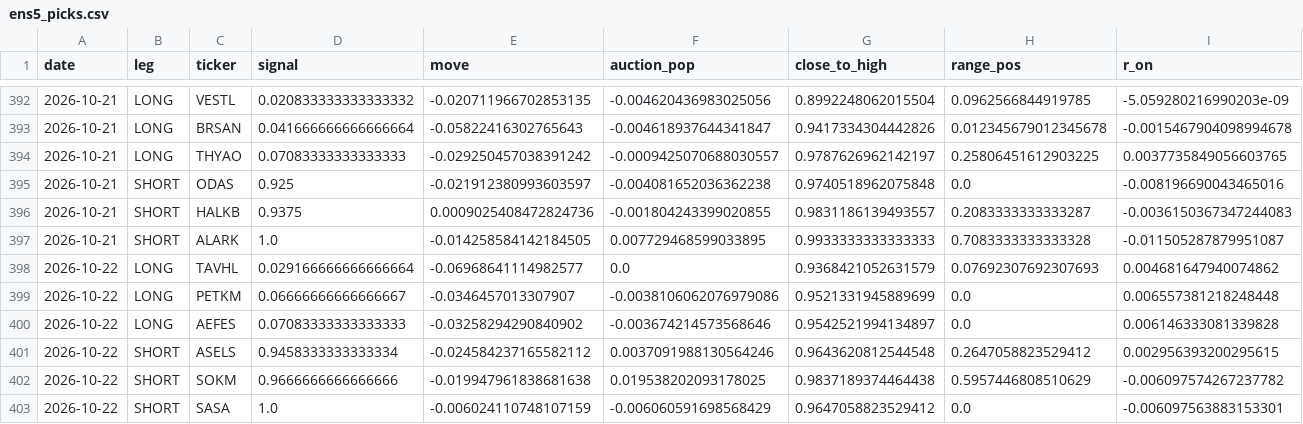
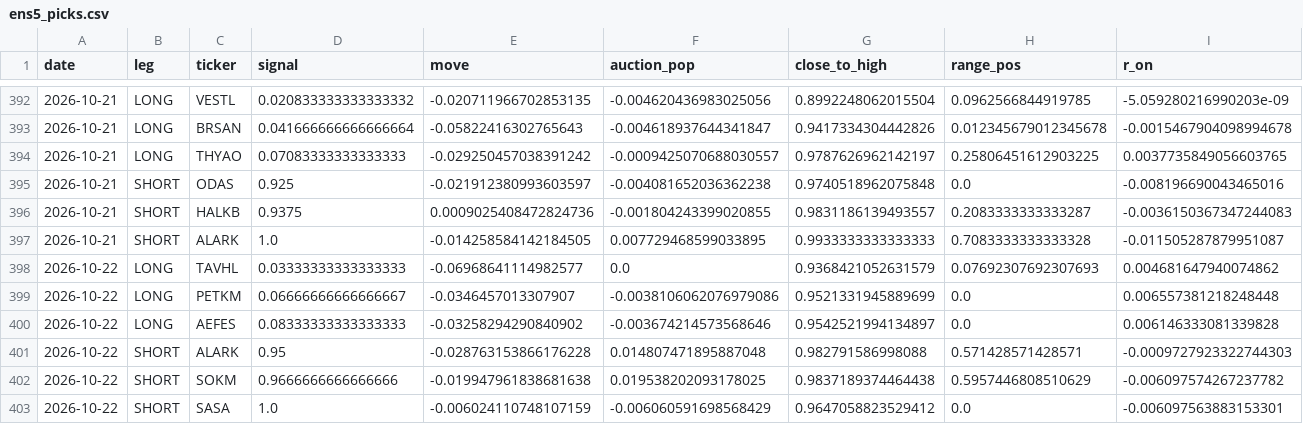
Before and after one commit to Edi-gzl/bist-strategies, a CSV file: ens5/out/ens5_picks.csv, drawn as a sheet; only a part is shown, gaps mark what is left out; removed rows and columns are numbered as before the commit, all else as after; rows hold the shown columns only; the diff names each change by its address in the sheet, - before the commit and + after, or states it on an @@ line.

```diff
--- a/ens5/out/ens5_picks.csv
+++ b/ens5/out/ens5_picks.csv
-D398 (signal): 0.029166666666666664
+D398 (signal): 0.03333333333333333
-D400 (signal): 0.07083333333333333
+D400 (signal): 0.08333333333333333
-row 401: 2026-10-22 | SHORT | ASELS | 0.9458333333333334 | -0.024584237165582112 | 0.0037091988130564246 | 0.9643620812544548 | 0.2647058823529412 | 0.002956393200295615
+row 401: 2026-10-22 | SHORT | ALARK | 0.95 | -0.028763153866176228 | 0.014807471895887048 | 0.982791586998088 | 0.571428571428571 | -0.0009727923322744303
```
Also changed, not shown: ens5/out/ens5_daily.csv, ens5/out/ens5_pending.csv, 9 other files.
